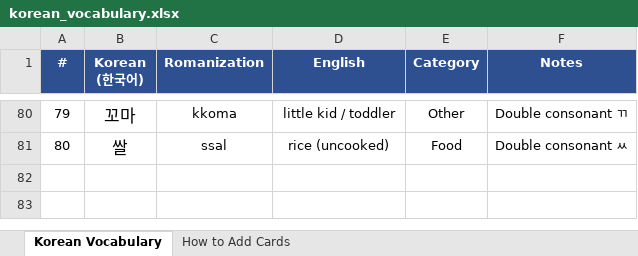
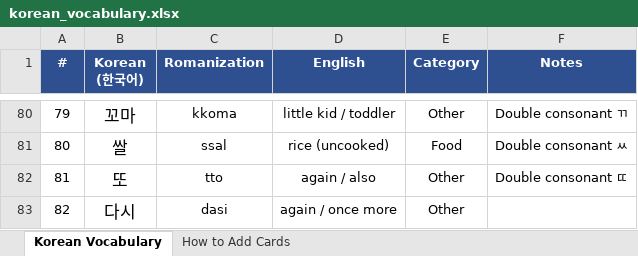
Before and after one commit to frobmann/Frauen-Geschenkseite-, an Excel workbook: korean_vocabulary.xlsx, sheet Korean Vocabulary, drawn as a sheet; only a part is shown, gaps mark what is left out; values as stored, in another font and other column widths than the file's, no borders; the diff names each change by its address in the sheet, - before the commit and + after, or states it on an @@ line.

```diff
--- a/korean_vocabulary.xlsx (sheet Korean Vocabulary)
+++ b/korean_vocabulary.xlsx (sheet Korean Vocabulary)
+row 82: 81 | 또 | tto | again / also | Other | Double consonant ㄸ
+row 83: 82 | 다시 | dasi | again / once more | Other
```
